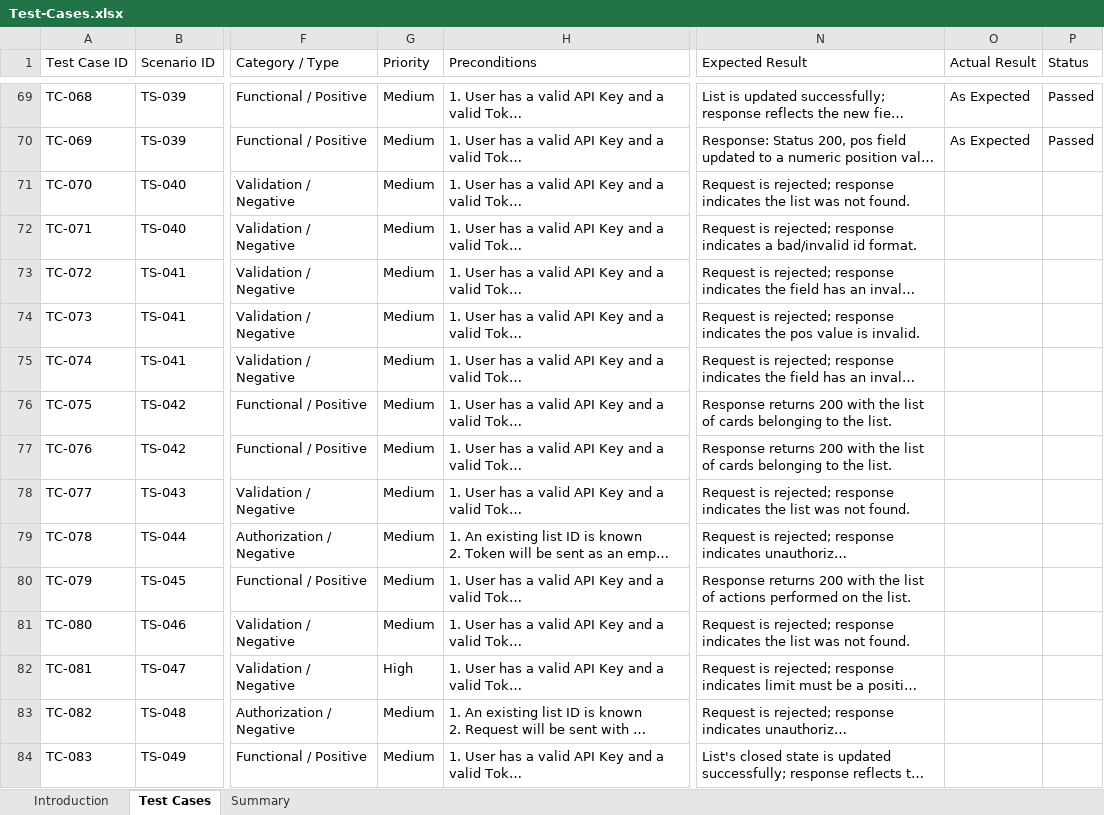
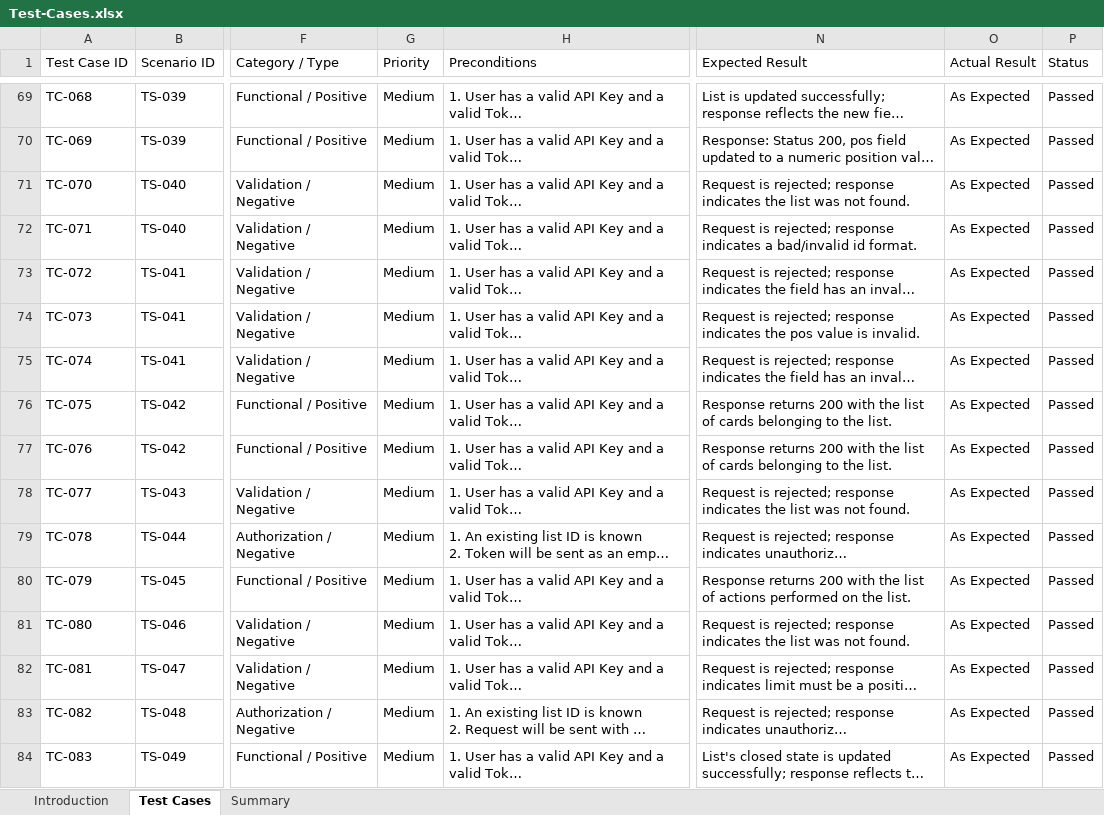
Before and after one commit to Kareem-Walid/Trello-API-Testing-Postman, an Excel workbook: Test Documentation/Test-Cases.xlsx, sheet Test Cases, drawn as a sheet; only a part is shown, gaps mark what is left out; long unchanged cells end in …; values as stored, in another font and other column widths than the file's, no cell formats; the diff covers the shown part only; the diff names each change by its address in the sheet, - before the commit and + after, or states it on an @@ line.

```diff
--- a/Test Documentation/Test-Cases.xlsx (sheet Test Cases)
+++ b/Test Documentation/Test-Cases.xlsx (sheet Test Cases)
-O71:O84 (Actual Result): (empty)
+O71:O84 (Actual Result): As Expected
-P71:P84 (Status): (empty)
+P71:P84 (Status): Passed
-G82 (Priority): High
+G82 (Priority): Medium
```
Also changed, not shown: 1 removed row and 339 edited cells elsewhere in this sheet, sheet Summary, sheet Introduction, cell formats, Test Documentation/Bug-Report.xlsx, Test Documentation/Test-Scenarios.xlsx, 32 other files.
